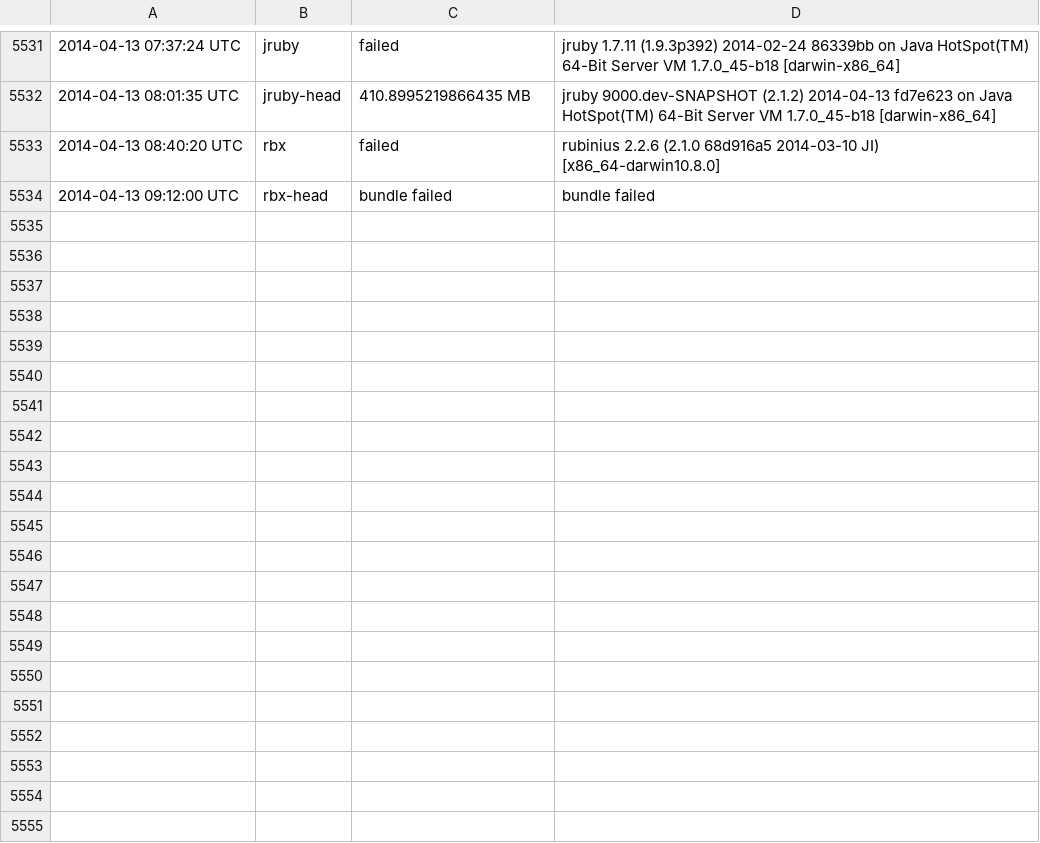
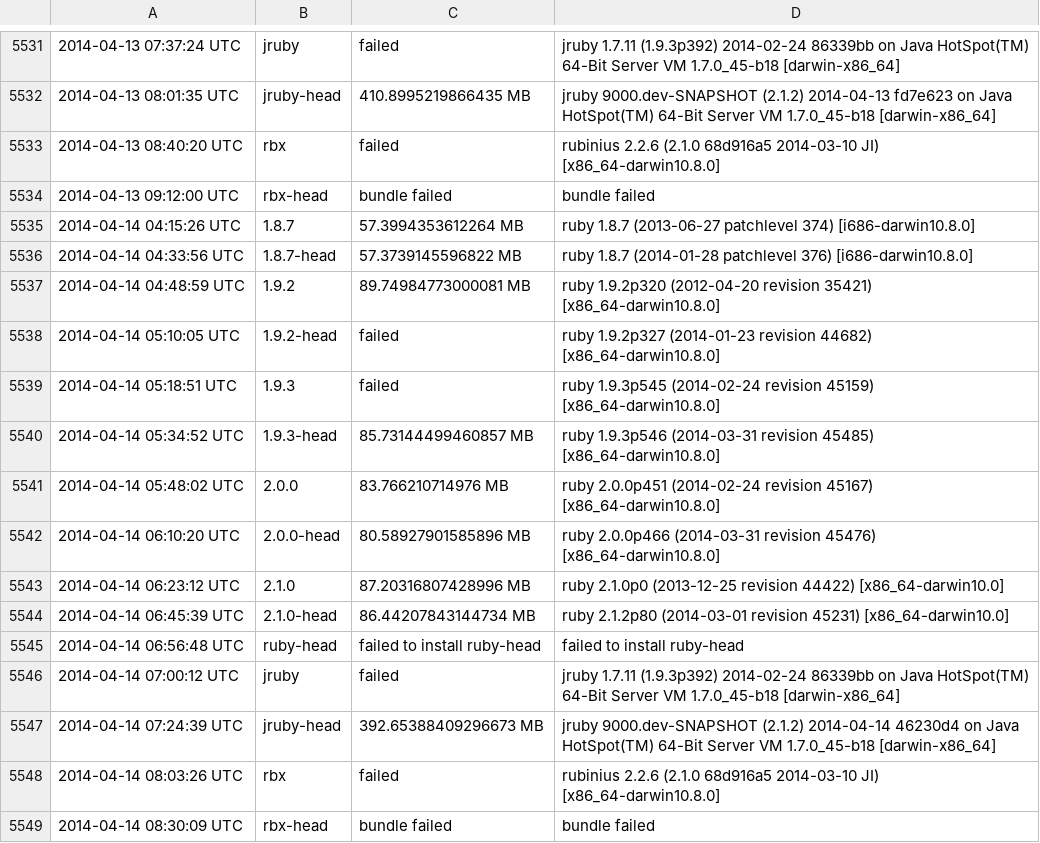
Before and after one commit to brianhempel/isrubyfastyet, a TSV file: results/rails_memory_usage_results.tsv, drawn as a sheet; only a part is shown, gaps mark what is left out.

```diff
--- a/results/rails_memory_usage_results.tsv
+++ b/results/rails_memory_usage_results.tsv
@@ -5534 +5534,16 @@
 2014-04-13 09:12:00 UTC	rbx-head	bundle failed	bundle failed
+2014-04-14 04:15:26 UTC	1.8.7	57.3994353612264 MB	ruby 1.8.7 (2013-06-27 patchlevel 374) [i686-darwin10.8.0]
+2014-04-14 04:33:56 UTC	1.8.7-head	57.3739145596822 MB	ruby 1.8.7 (2014-01-28 patchlevel 376) [i686-darwin10.8.0]
+2014-04-14 04:48:59 UTC	1.9.2	89.74984773000081 MB	ruby 1.9.2p320 (2012-04-20 revision 35421) [x86_64-darwin10.8.0]
+2014-04-14 05:10:05 UTC	1.9.2-head	failed	ruby 1.9.2p327 (2014-01-23 revision 44682) [x86_64-darwin10.8.0]
+2014-04-14 05:18:51 UTC	1.9.3	failed	ruby 1.9.3p545 (2014-02-24 revision 45159) [x86_64-darwin10.8.0]
+2014-04-14 05:34:52 UTC	1.9.3-head	85.73144499460857 MB	ruby 1.9.3p546 (2014-03-31 revision 45485) [x86_64-darwin10.8.0]
+2014-04-14 05:48:02 UTC	2.0.0	83.766210714976 MB	ruby 2.0.0p451 (2014-02-24 revision 45167) [x86_64-darwin10.8.0]
+2014-04-14 06:10:20 UTC	2.0.0-head	80.58927901585896 MB	ruby 2.0.0p466 (2014-03-31 revision 45476) [x86_64-darwin10.8.0]
+2014-04-14 06:23:12 UTC	2.1.0	87.20316807428996 MB	ruby 2.1.0p0 (2013-12-25 revision 44422) [x86_64-darwin10.0]
+2014-04-14 06:45:39 UTC	2.1.0-head	86.44207843144734 MB	ruby 2.1.2p80 (2014-03-01 revision 45231) [x86_64-darwin10.0]
+2014-04-14 06:56:48 UTC	ruby-head	failed to install ruby-head	failed to install ruby-head
+2014-04-14 07:00:12 UTC	jruby	failed	jruby 1.7.11 (1.9.3p392) 2014-02-24 86339bb on Java HotSpot(TM) 64-Bit Server VM 1.7.0_45-b18 [darwin-x86_64]
+2014-04-14 07:24:39 UTC	jruby-head	392.65388409296673 MB	jruby 9000.dev-SNAPSHOT (2.1.2) 2014-04-14 46230d4 on Java HotSpot(TM) 64-Bit Server VM 1.7.0_45-b18 [darwin-x86_64]
+2014-04-14 08:03:26 UTC	rbx	failed	rubinius 2.2.6 (2.1.0 68d916a5 2014-03-10 JI) [x86_64-darwin10.8.0]
+2014-04-14 08:30:09 UTC	rbx-head	bundle failed	bundle failed
```
Also changed, not shown: results/rails_requests_per_second_results.tsv, results/rails_requests_per_second_steady_state_results.tsv, 1 other file.
